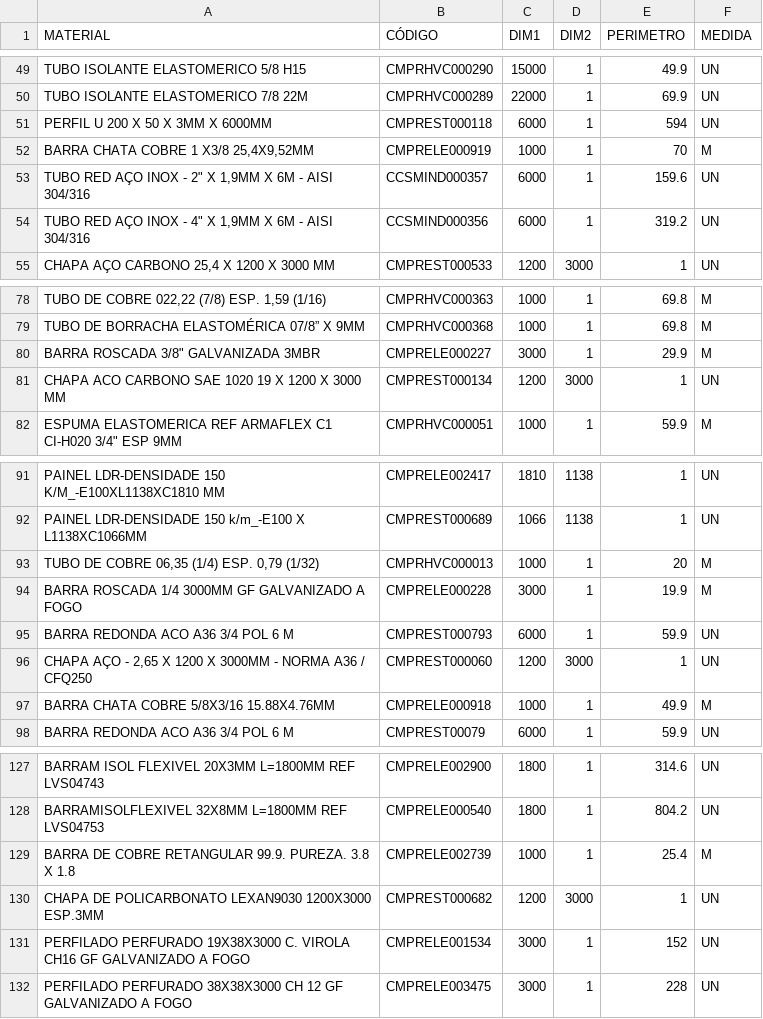
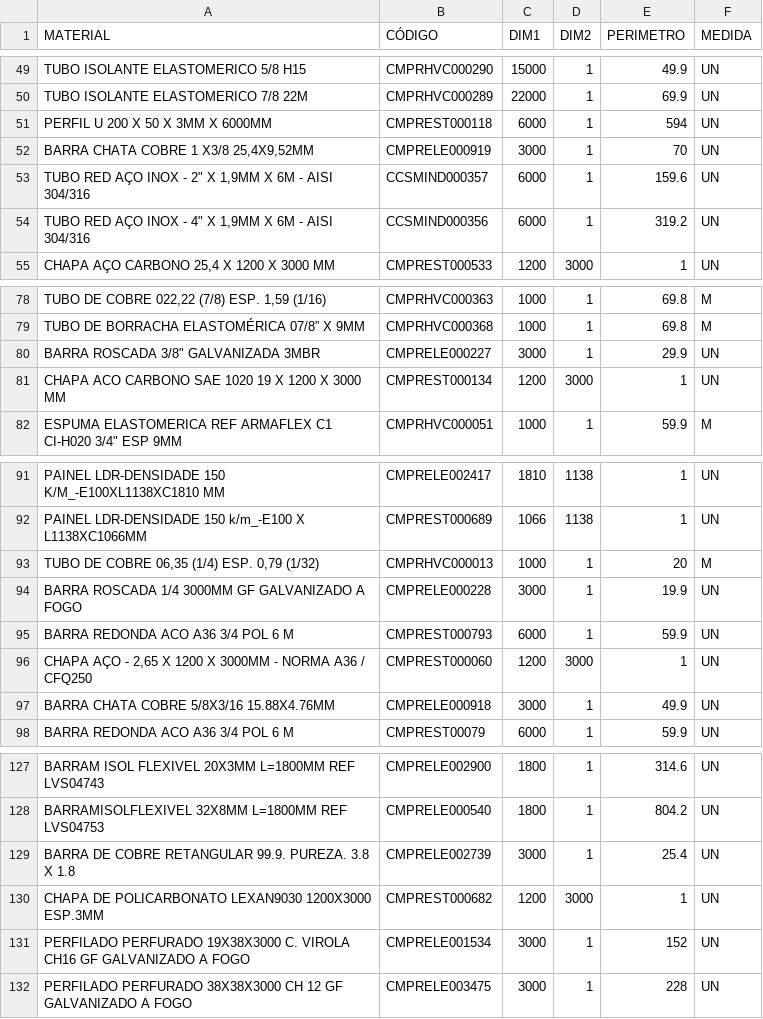
Before and after one commit to Kvgr98/Modular, a CSV file: Materia Prima.csv, drawn as a sheet; only a part is shown, gaps mark what is left out; the diff names each change by its address in the sheet, - before the commit and + after, or states it on an @@ line.

Commit message:
Add files via upload

```diff
--- a/Materia Prima.csv
+++ b/Materia Prima.csv
-C52 (DIM1): 1000
+C52 (DIM1): 3000
-F52 (MEDIDA): M
+F52 (MEDIDA): UN
-F80 (MEDIDA): M
+F80 (MEDIDA): UN
-F94 (MEDIDA): M
+F94 (MEDIDA): UN
-C97 (DIM1): 1000
+C97 (DIM1): 3000
-F97 (MEDIDA): M
+F97 (MEDIDA): UN
-C129 (DIM1): 1000
+C129 (DIM1): 3000
-F129 (MEDIDA): M
+F129 (MEDIDA): UN
```
